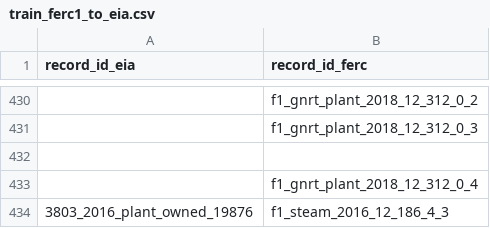
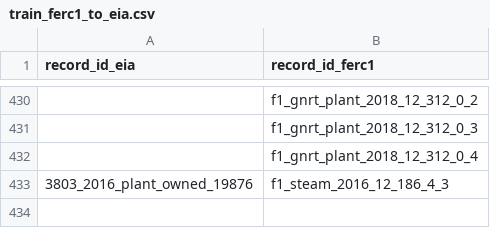
Before and after one commit to catalyst-cooperative/rmi-ferc1-eia, a CSV file: train_ferc1_to_eia.csv, drawn as a sheet; only a part is shown, gaps mark what is left out; the diff names each change by its address in the sheet, - before the commit and + after, or states it on an @@ line.

```diff
--- a/train_ferc1_to_eia.csv
+++ b/train_ferc1_to_eia.csv
-B1: record_id_ferc
+B1: record_id_ferc1
-row 432: (empty)
```
Also changed, not shown: 2 other files.
